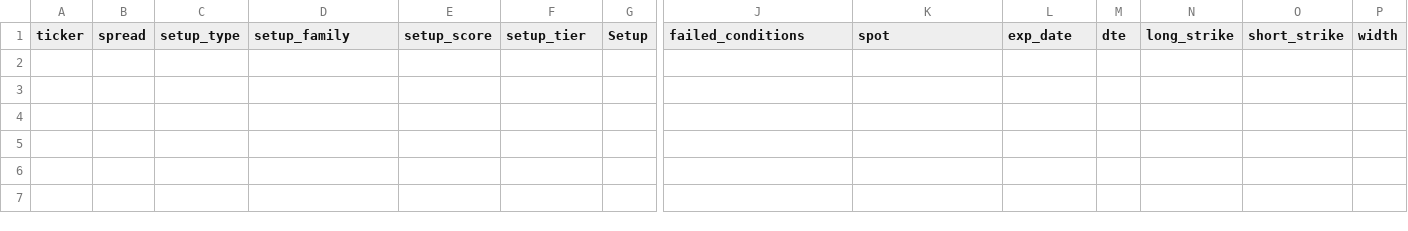
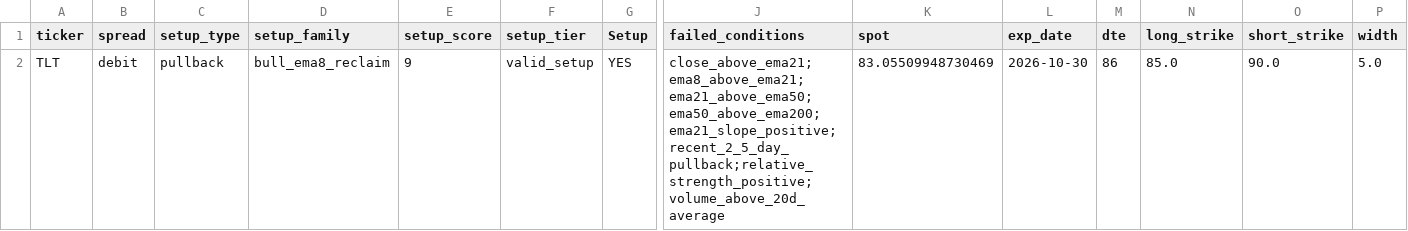
Before and after one commit to aglucaci/options, a CSV file: tables/TODAY.csv, drawn as a sheet; only a part is shown, gaps mark what is left out; rows hold the shown columns only; the diff names each change by its address in the sheet, - before the commit and + after, or states it on an @@ line.

```diff
--- a/tables/TODAY.csv
+++ b/tables/TODAY.csv
+row 2: TLT | debit | pullback | bull_ema8_reclaim | 9 | valid_setup | YES | close_above_ema21;ema8_above_ema21;ema21_above_ema50;ema50_above_ema200;ema21_slope_positive;recent_2_5_day_pullback;relative_strength_positive;volume_above_20d_average | 83.05509948730469 | 2026-10-30 | 86 | 85.0 | 90.0 | 5.0
```
Also changed, not shown: tables/TODAY_DEBIT.csv, 3 other files.
